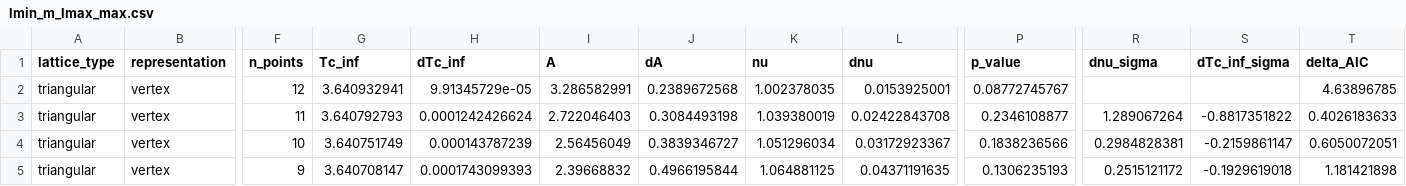
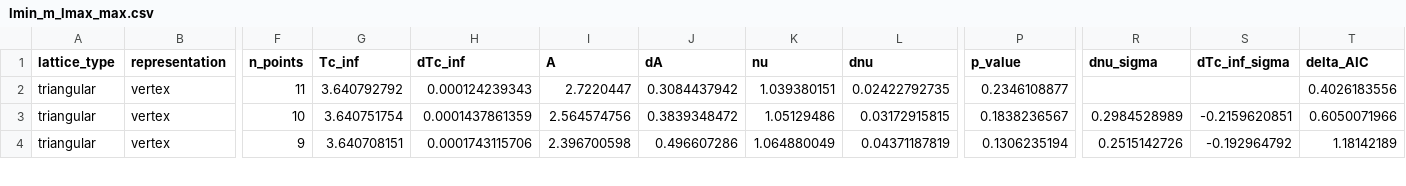
Before and after one commit to Shtiftzone/ising-reproducibility, a CSV file: data/table_csv/triangular/vertex/fixed_lmax/lmin_m_lmax_max.csv, drawn as a sheet; only a part is shown, gaps mark what is left out; removed rows and columns are numbered as before the commit, all else as after; rows hold the shown columns only; the diff covers the shown part only; the diff names each change by its address in the sheet, - before the commit and + after, or states it on an @@ line.

```diff
--- a/data/table_csv/triangular/vertex/fixed_lmax/lmin_m_lmax_max.csv
+++ b/data/table_csv/triangular/vertex/fixed_lmax/lmin_m_lmax_max.csv
-row 2: triangular | vertex | 12 | 3.640932941 | 9.91345729e-05 | 3.286582991 | 0.2389672568 | 1.002378035 | 0.0153925001 | 0.08772745767 |  |  | 4.63896785
-G2 (Tc_inf): 3.640792793
+G2 (Tc_inf): 3.640792792
-H2 (dTc_inf): 0.0001242426624
+H2 (dTc_inf): 0.000124239343
-I2 (A): 2.722046403
+I2 (A): 2.7220447
-J2 (dA): 0.3084493198
+J2 (dA): 0.3084437942
-K2 (nu): 1.039380019
+K2 (nu): 1.039380151
-L2 (dnu): 0.02422843708
+L2 (dnu): 0.02422792735
-R2 (dnu_sigma): 1.289067264
+R2 (dnu_sigma): (empty)
-S2 (dTc_inf_sigma): -0.8817351822
+S2 (dTc_inf_sigma): (empty)
-T2 (delta_AIC): 0.4026183633
+T2 (delta_AIC): 0.4026183556
-G3 (Tc_inf): 3.640751749
+G3 (Tc_inf): 3.640751754
-H3 (dTc_inf): 0.000143787239
+H3 (dTc_inf): 0.0001437861359
-I3 (A): 2.56456049
+I3 (A): 2.564574756
-J3 (dA): 0.3839346727
+J3 (dA): 0.3839348472
-K3 (nu): 1.051296034
+K3 (nu): 1.05129486
-L3 (dnu): 0.03172923367
+L3 (dnu): 0.03172915815
-P3 (p_value): 0.1838236566
+P3 (p_value): 0.1838236567
-R3 (dnu_sigma): 0.2984828381
+R3 (dnu_sigma): 0.2984528989
-S3 (dTc_inf_sigma): -0.2159861147
+S3 (dTc_inf_sigma): -0.2159620851
-T3 (delta_AIC): 0.6050072051
+T3 (delta_AIC): 0.6050071966
-G4 (Tc_inf): 3.640708147
+G4 (Tc_inf): 3.640708151
-H4 (dTc_inf): 0.0001743099393
+H4 (dTc_inf): 0.0001743115706
-I4 (A): 2.39668832
+I4 (A): 2.396700598
-J4 (dA): 0.4966195844
+J4 (dA): 0.496607286
-K4 (nu): 1.064881125
+K4 (nu): 1.064880049
-L4 (dnu): 0.04371191635
+L4 (dnu): 0.04371187819
-P4 (p_value): 0.1306235193
+P4 (p_value): 0.1306235194
-R4 (dnu_sigma): 0.2515121172
+R4 (dnu_sigma): 0.2515142726
-S4 (dTc_inf_sigma): -0.1929619018
+S4 (dTc_inf_sigma): -0.192964792
-T4 (delta_AIC): 1.181421898
+T4 (delta_AIC): 1.18142189
```
Also changed, not shown: 32 edited cells elsewhere in this file, data/table_csv/square/cell/fixed_lmax/lmin_ec_lmax_max.csv, data/table_csv/square/cell/fixed_lmax/lmin_m_lmax_max.csv, 24 other files.
